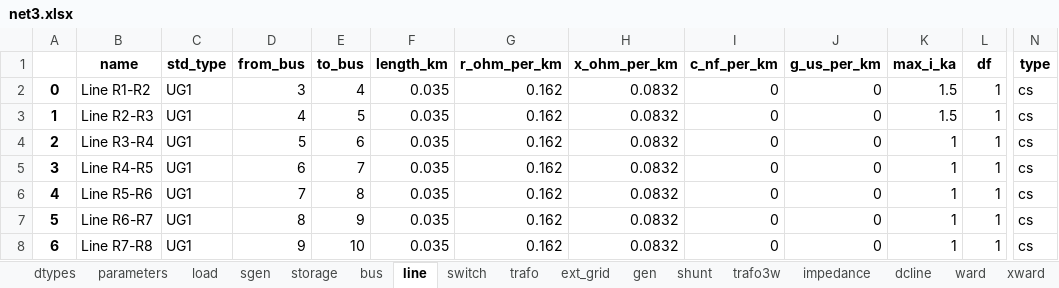
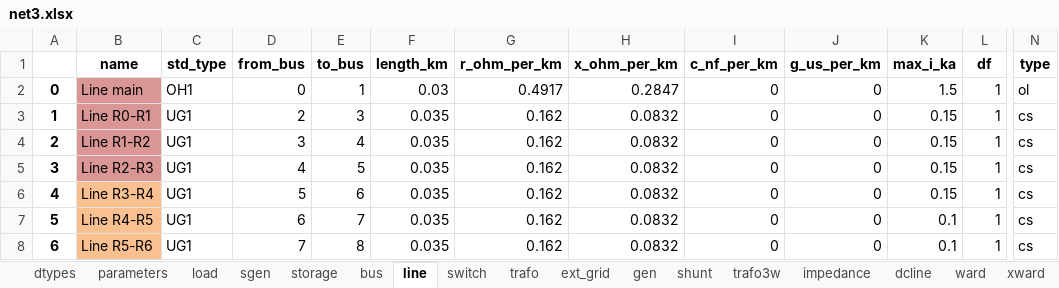
Before and after one commit to samuraisoldier/Final-Year-Project, an Excel workbook: circuits/net3.xlsx, sheet line, drawn as a sheet; only a part is shown, gaps mark what is left out; values as stored, in another font and other column widths than the file's, no borders; the diff covers the shown part only; the diff names each change by its address in the sheet, - before the commit and + after, or states it on an @@ line.

```diff
--- a/circuits/net3.xlsx (sheet line)
+++ b/circuits/net3.xlsx (sheet line)
-B2 (name): Line R1-R2
+B2 (name): Line main
-B2:B5 fill: none
+B2:B5 fill: #D99694
-C2 (std_type): UG1
+C2 (std_type): OH1
-D2 (from_bus): 3
+D2 (from_bus): 0
-E2 (to_bus): 4
+E2 (to_bus): 1
-F2 (length_km): 0.035
+F2 (length_km): 0.03
-G2 (r_ohm_per_km): 0.162
+G2 (r_ohm_per_km): 0.4917
-H2 (x_ohm_per_km): 0.0832
+H2 (x_ohm_per_km): 0.2847
-N2 (type): cs
+N2 (type): ol
-B3 (name): Line R2-R3
+B3 (name): Line R0-R1
-D3 (from_bus): 4
+D3 (from_bus): 2
-E3 (to_bus): 5
+E3 (to_bus): 3
-K3 (max_i_ka): 1.5
+K3 (max_i_ka): 0.15
-B4 (name): Line R3-R4
+B4 (name): Line R1-R2
-D4 (from_bus): 5
+D4 (from_bus): 3
-E4 (to_bus): 6
+E4 (to_bus): 4
-K4:K6 (max_i_ka): 1
+K4:K6 (max_i_ka): 0.15
-B5 (name): Line R4-R5
+B5 (name): Line R2-R3
-D5 (from_bus): 6
+D5 (from_bus): 4
-E5 (to_bus): 7
+E5 (to_bus): 5
-B6 (name): Line R5-R6
+B6 (name): Line R3-R4
-B6:B8 fill: none
+B6:B8 fill: #FAC090
-D6 (from_bus): 7
+D6 (from_bus): 5
-E6 (to_bus): 8
+E6 (to_bus): 6
-B7 (name): Line R6-R7
+B7 (name): Line R4-R5
-D7 (from_bus): 8
+D7 (from_bus): 6
-E7 (to_bus): 9
+E7 (to_bus): 7
-K7:K8 (max_i_ka): 1
+K7:K8 (max_i_ka): 0.1
-B8 (name): Line R7-R8
+B8 (name): Line R5-R6
-D8 (from_bus): 9
+D8 (from_bus): 7
-E8 (to_bus): 10
+E8 (to_bus): 8
```
Also changed, not shown: 284 edited cells and cell formats elsewhere in this sheet, measurements/comm_feeder_m.xlsx, result/bus_final.xlsx, 15 other files.
